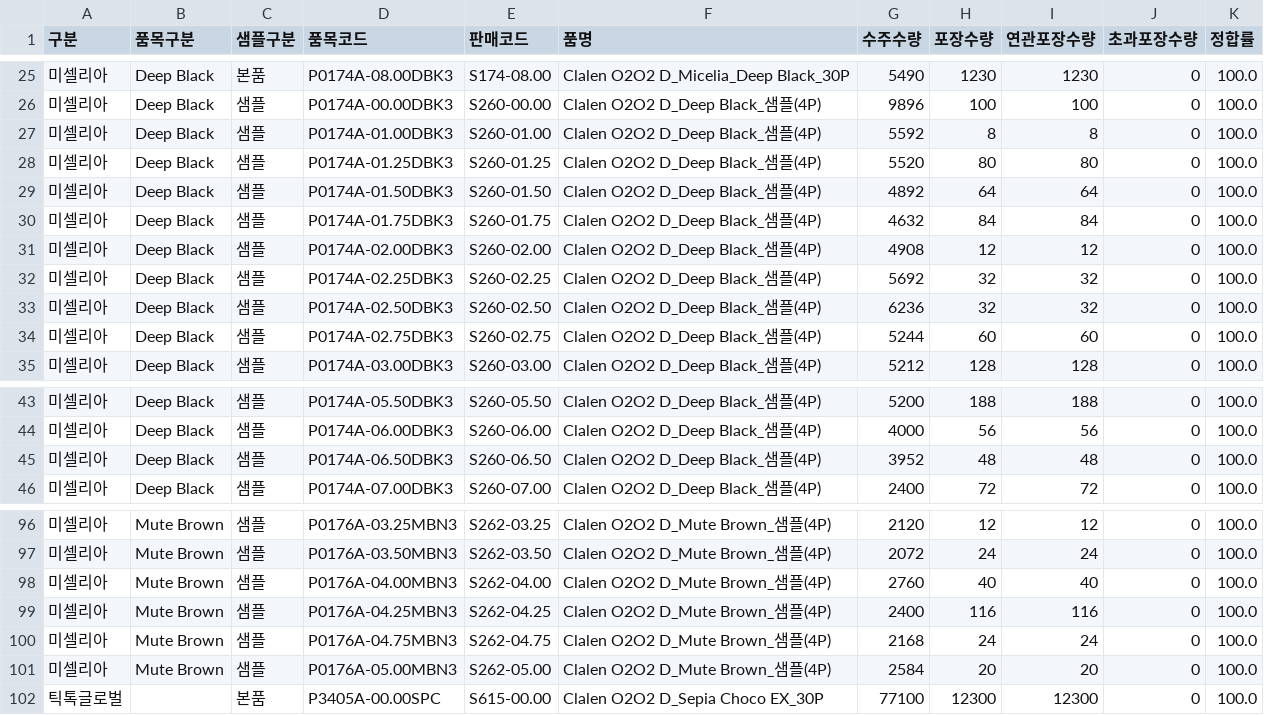
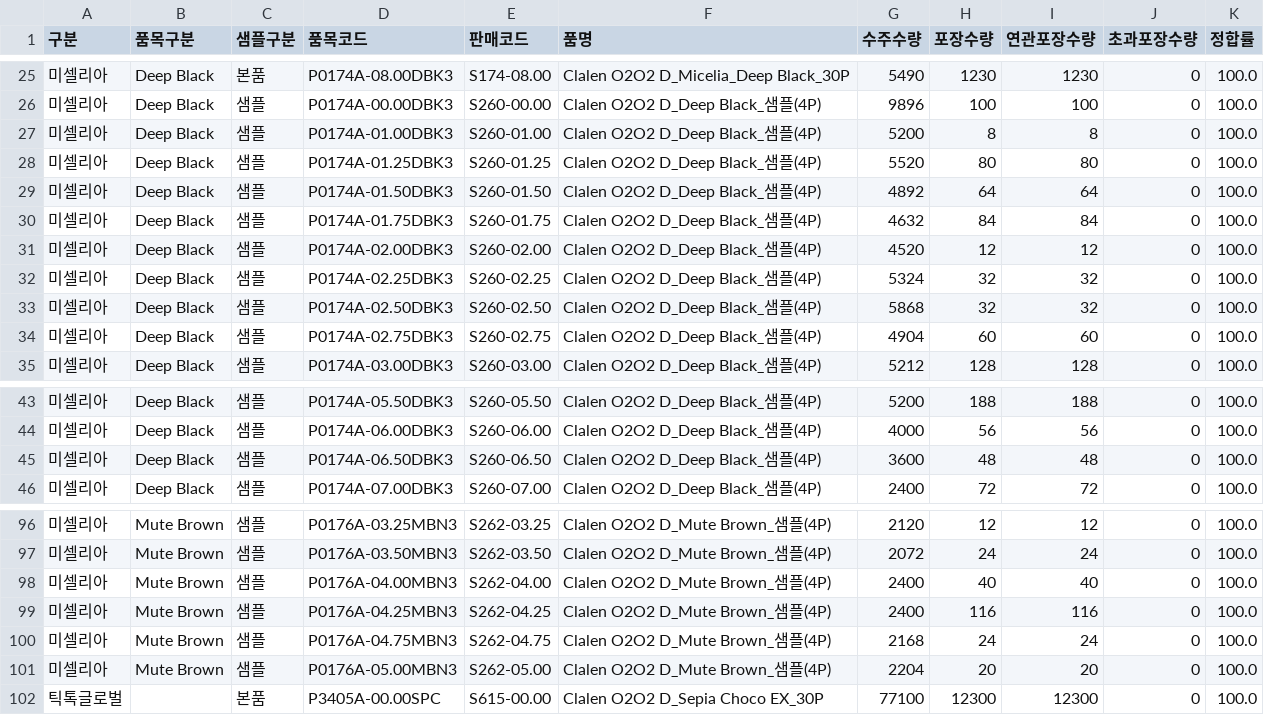
Before and after one commit to lcmin16-prog/S-Plant-Dashboard, a CSV file: 깃허브_미셀리아_틱톡_포장요약.csv, drawn as a sheet; only a part is shown, gaps mark what is left out.

```diff
--- a/깃허브_미셀리아_틱톡_포장요약.csv
+++ b/깃허브_미셀리아_틱톡_포장요약.csv
@@ -26,3 +26,3 @@
 미셀리아,Deep Black,샘플,P0174A-00.00DBK3,S260-00.00,Clalen O2O2 D_Deep Black_샘플(4P),9896,100,100,0,100.0
-미셀리아,Deep Black,샘플,P0174A-01.00DBK3,S260-01.00,Clalen O2O2 D_Deep Black_샘플(4P),5592,8,8,0,100.0
+미셀리아,Deep Black,샘플,P0174A-01.00DBK3,S260-01.00,Clalen O2O2 D_Deep Black_샘플(4P),5200,8,8,0,100.0
 미셀리아,Deep Black,샘플,P0174A-01.25DBK3,S260-01.25,Clalen O2O2 D_Deep Black_샘플(4P),5520,80,80,0,100.0
@@ -30,6 +30,6 @@
 미셀리아,Deep Black,샘플,P0174A-01.75DBK3,S260-01.75,Clalen O2O2 D_Deep Black_샘플(4P),4632,84,84,0,100.0
-미셀리아,Deep Black,샘플,P0174A-02.00DBK3,S260-02.00,Clalen O2O2 D_Deep Black_샘플(4P),4908,12,12,0,100.0
-미셀리아,Deep Black,샘플,P0174A-02.25DBK3,S260-02.25,Clalen O2O2 D_Deep Black_샘플(4P),5692,32,32,0,100.0
-미셀리아,Deep Black,샘플,P0174A-02.50DBK3,S260-02.50,Clalen O2O2 D_Deep Black_샘플(4P),6236,32,32,0,100.0
-미셀리아,Deep Black,샘플,P0174A-02.75DBK3,S260-02.75,Clalen O2O2 D_Deep Black_샘플(4P),5244,60,60,0,100.0
+미셀리아,Deep Black,샘플,P0174A-02.00DBK3,S260-02.00,Clalen O2O2 D_Deep Black_샘플(4P),4520,12,12,0,100.0
+미셀리아,Deep Black,샘플,P0174A-02.25DBK3,S260-02.25,Clalen O2O2 D_Deep Black_샘플(4P),5324,32,32,0,100.0
+미셀리아,Deep Black,샘플,P0174A-02.50DBK3,S260-02.50,Clalen O2O2 D_Deep Black_샘플(4P),5868,32,32,0,100.0
+미셀리아,Deep Black,샘플,P0174A-02.75DBK3,S260-02.75,Clalen O2O2 D_Deep Black_샘플(4P),4904,60,60,0,100.0
 미셀리아,Deep Black,샘플,P0174A-03.00DBK3,S260-03.00,Clalen O2O2 D_Deep Black_샘플(4P),5212,128,128,0,100.0
@@ -44,3 +44,3 @@
 미셀리아,Deep Black,샘플,P0174A-06.00DBK3,S260-06.00,Clalen O2O2 D_Deep Black_샘플(4P),4000,56,56,0,100.0
-미셀리아,Deep Black,샘플,P0174A-06.50DBK3,S260-06.50,Clalen O2O2 D_Deep Black_샘플(4P),3952,48,48,0,100.0
+미셀리아,Deep Black,샘플,P0174A-06.50DBK3,S260-06.50,Clalen O2O2 D_Deep Black_샘플(4P),3600,48,48,0,100.0
 미셀리아,Deep Black,샘플,P0174A-07.00DBK3,S260-07.00,Clalen O2O2 D_Deep Black_샘플(4P),2400,72,72,0,100.0
@@ -97,6 +97,6 @@
 미셀리아,Mute Brown,샘플,P0176A-03.50MBN3,S262-03.50,Clalen O2O2 D_Mute Brown_샘플(4P),2072,24,24,0,100.0
-미셀리아,Mute Brown,샘플,P0176A-04.00MBN3,S262-04.00,Clalen O2O2 D_Mute Brown_샘플(4P),2760,40,40,0,100.0
+미셀리아,Mute Brown,샘플,P0176A-04.00MBN3,S262-04.00,Clalen O2O2 D_Mute Brown_샘플(4P),2400,40,40,0,100.0
 미셀리아,Mute Brown,샘플,P0176A-04.25MBN3,S262-04.25,Clalen O2O2 D_Mute Brown_샘플(4P),2400,116,116,0,100.0
 미셀리아,Mute Brown,샘플,P0176A-04.75MBN3,S262-04.75,Clalen O2O2 D_Mute Brown_샘플(4P),2168,24,24,0,100.0
-미셀리아,Mute Brown,샘플,P0176A-05.00MBN3,S262-05.00,Clalen O2O2 D_Mute Brown_샘플(4P),2584,20,20,0,100.0
+미셀리아,Mute Brown,샘플,P0176A-05.00MBN3,S262-05.00,Clalen O2O2 D_Mute Brown_샘플(4P),2204,20,20,0,100.0
 틱톡글로벌,,본품,P3405A-00.00SPC,S615-00.00,Clalen O2O2 D_Sepia Choco EX_30P,77100,12300,12300,0,100.0
```
Also changed, not shown: 깃허브_S관공장목표현황_요약.csv, 5 other files.
